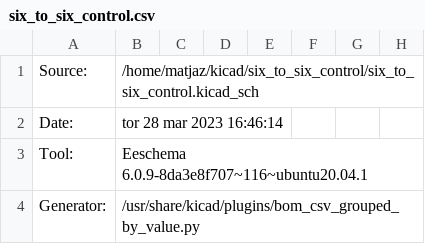
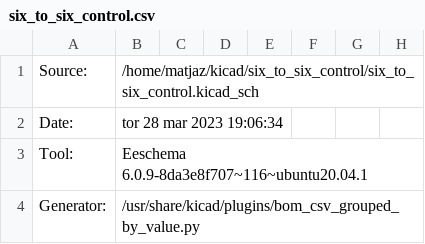
Before and after one commit to s59mz/kicad-six-to-six-control, a CSV file: six_to_six_control.csv, drawn as a sheet; only a part is shown; the diff names each change by its address in the sheet, - before the commit and + after, or states it on an @@ line.

```diff
--- a/six_to_six_control.csv
+++ b/six_to_six_control.csv
-B2: tor 28 mar 2023 16:46:14
+B2: tor 28 mar 2023 19:06:34
```
Also changed, not shown: 19 other files.
